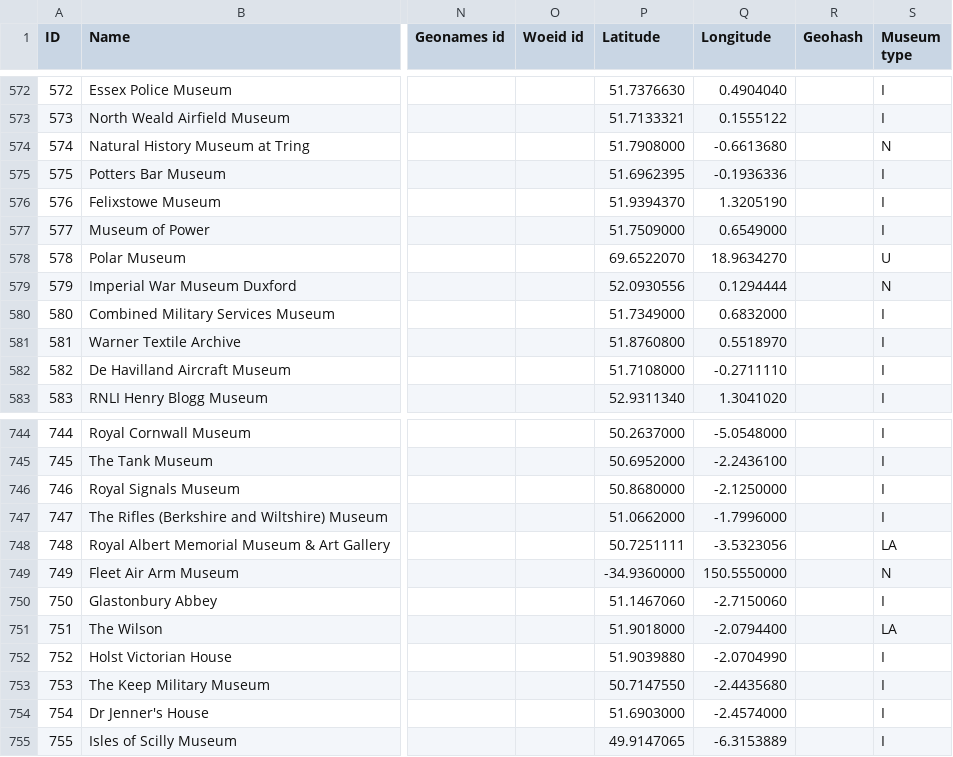
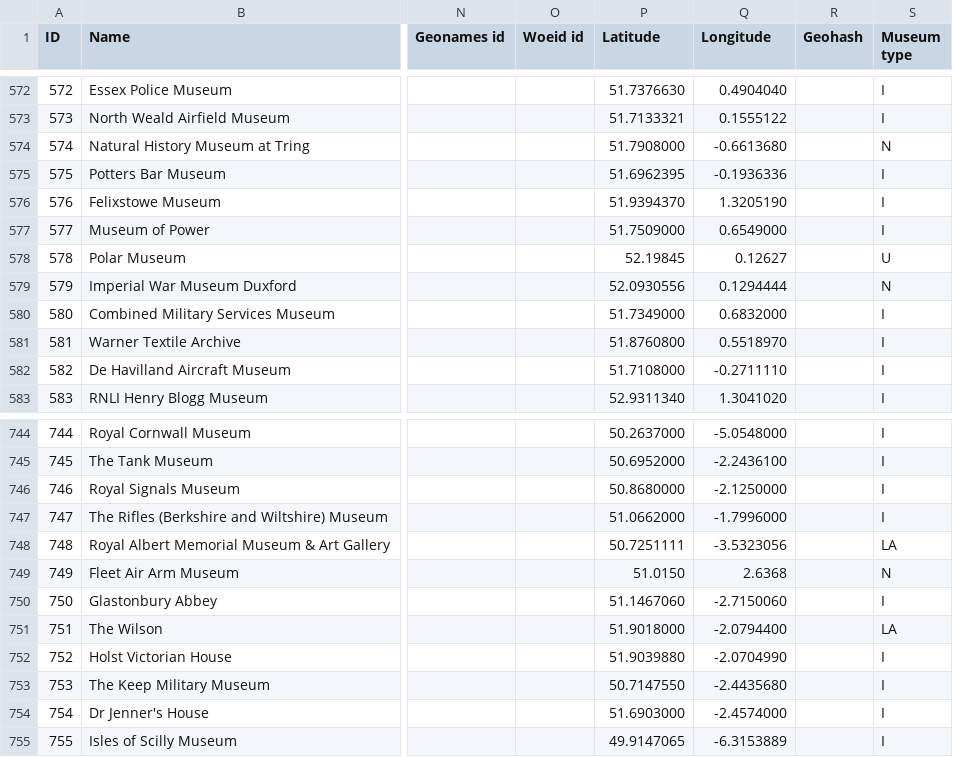
Before and after one commit to portableant/heritage-map, a CSV file: public/csv/export-13-accredited-museums.csv, drawn as a sheet; only a part is shown, gaps mark what is left out; the diff names each change by its address in the sheet, - before the commit and + after, or states it on an @@ line.

Commit message:
fix: Update coordinates for Polar Museum and Fleet Air Arm Museum in CSV and GeoJSON files

```diff
--- a/public/csv/export-13-accredited-museums.csv
+++ b/public/csv/export-13-accredited-museums.csv
-P578 (Latitude): 69.6522070
+P578 (Latitude): 52.19845
-Q578 (Longitude): 18.9634270
+Q578 (Longitude): 0.12627
-P749 (Latitude): -34.9360000
+P749 (Latitude): 51.0150
-Q749 (Longitude): 150.5550000
+Q749 (Longitude): 2.6368
```
Also changed, not shown: 1 other file.
